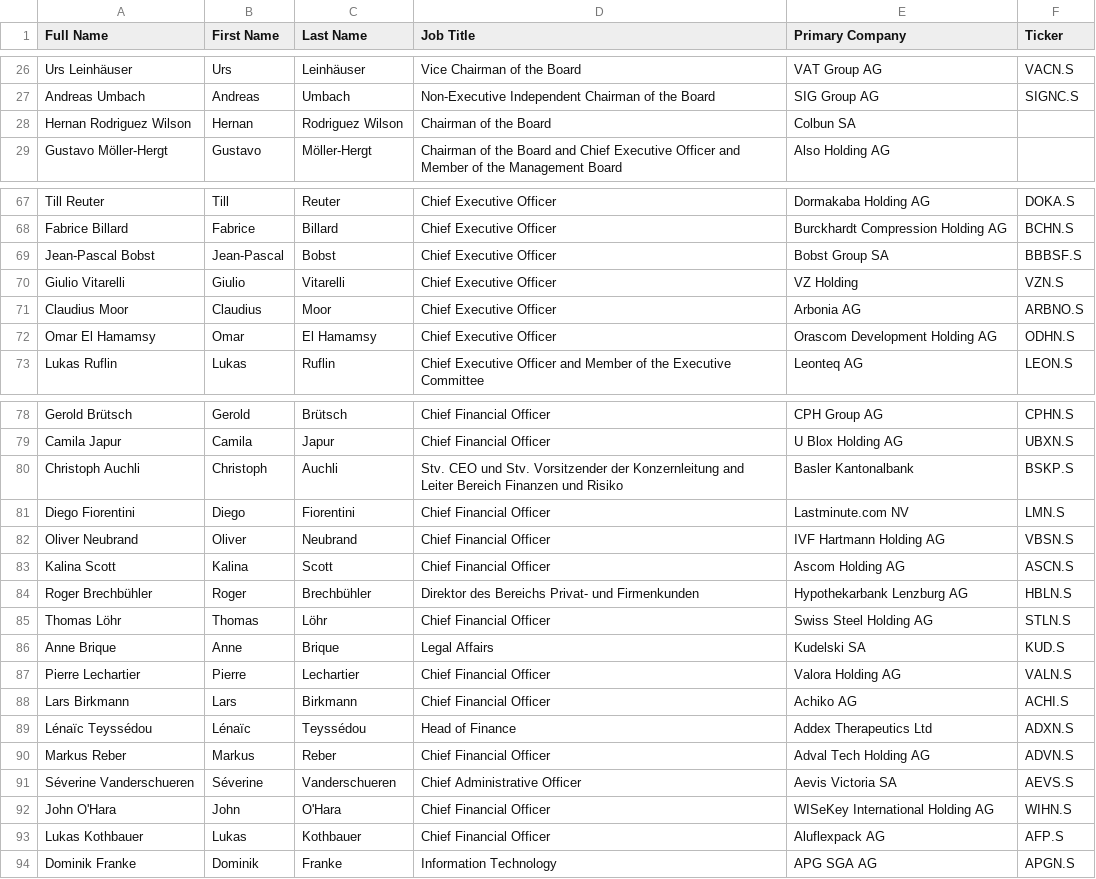
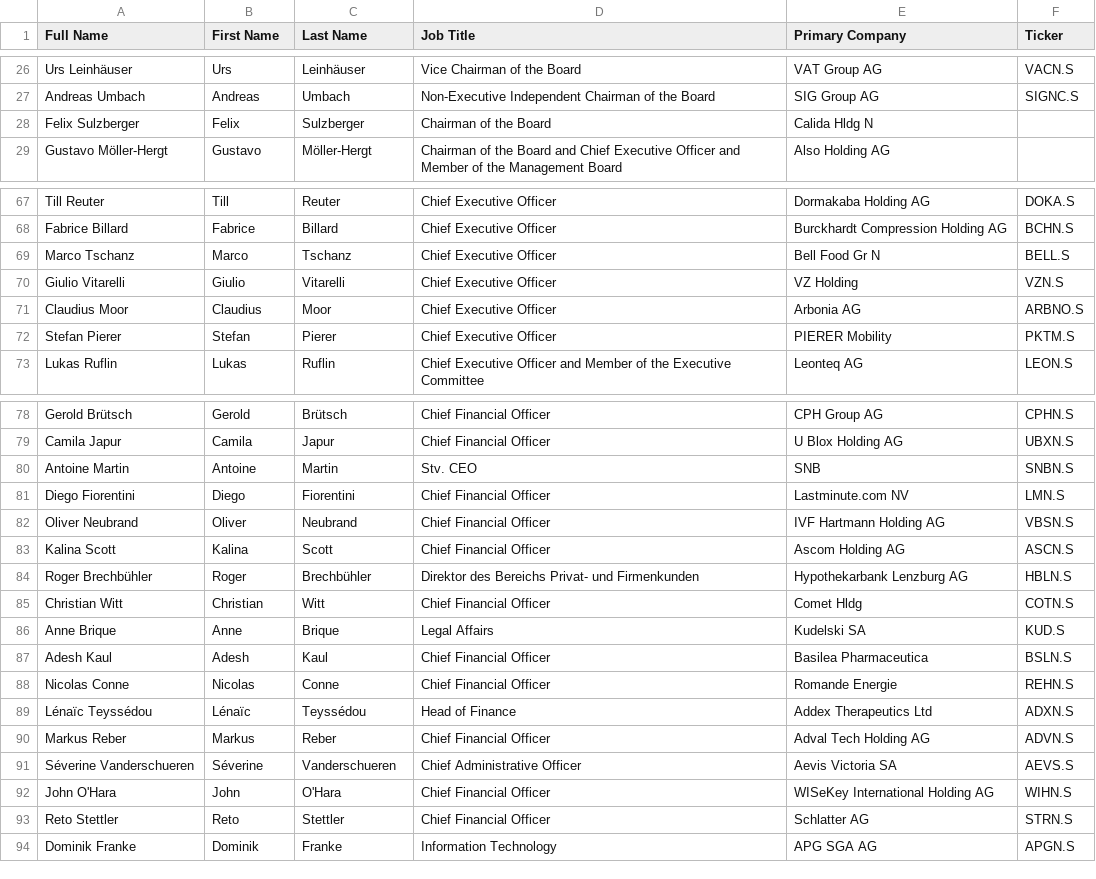
Before and after one commit to HSLU-IFZ-Competence-Center-Investments/compliance_data_set, a CSV file: Namensliste CEOs und BoDs Schweiz.csv, drawn as a sheet; only a part is shown, gaps mark what is left out; removed rows and columns are numbered as before the commit, all else as after; the diff names each change by its address in the sheet, - before the commit and + after, or states it on an @@ line.

Commit message:
Add files via upload

```diff
--- a/Namensliste CEOs und BoDs Schweiz.csv
+++ b/Namensliste CEOs und BoDs Schweiz.csv
-row 28: Hernan Rodriguez Wilson | Hernan | Rodriguez Wilson | Chairman of the Board | Colbun SA
+row 28: Felix Sulzberger | Felix | Sulzberger | Chairman of the Board | Calida Hldg N
-row 69: Jean-Pascal Bobst | Jean-Pascal | Bobst | Chief Executive Officer | Bobst Group SA | BBBSF.S
+row 69: Marco Tschanz | Marco | Tschanz | Chief Executive Officer | Bell Food Gr N | BELL.S
-row 72: Omar El Hamamsy | Omar | El Hamamsy | Chief Executive Officer | Orascom Development Holding AG | ODHN.S
+row 72: Stefan Pierer | Stefan | Pierer | Chief Executive Officer | PIERER Mobility | PKTM.S
-row 80: Christoph Auchli | Christoph | Auchli | Stv. CEO und Stv. Vorsitzender der Konzernleitung and Leiter Bereich Finanzen und Risiko | Basler Kantonalbank | BSKP.S
+row 80: Antoine Martin | Antoine | Martin | Stv. CEO | SNB | SNBN.S
-row 85: Thomas Löhr | Thomas | Löhr | Chief Financial Officer | Swiss Steel Holding AG | STLN.S
+row 85: Christian Witt | Christian | Witt | Chief Financial Officer | Comet Hldg | COTN.S
-row 87: Pierre Lechartier | Pierre | Lechartier | Chief Financial Officer | Valora Holding AG | VALN.S
-row 88: Lars Birkmann | Lars | Birkmann | Chief Financial Officer | Achiko AG | ACHI.S
+row 87: Adesh Kaul | Adesh | Kaul | Chief Financial Officer | Basilea Pharmaceutica | BSLN.S
+row 88: Nicolas Conne | Nicolas | Conne | Chief Financial Officer | Romande Energie | REHN.S
-row 93: Lukas Kothbauer | Lukas | Kothbauer | Chief Financial Officer | Aluflexpack AG | AFP.S
+row 93: Reto Stettler | Reto | Stettler | Chief Financial Officer | Schlatter AG | STRN.S
```
